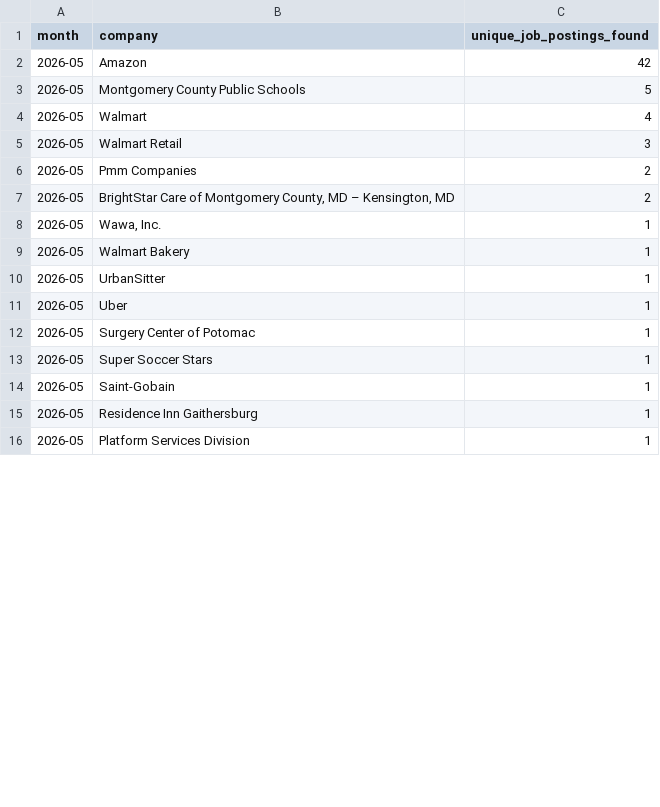
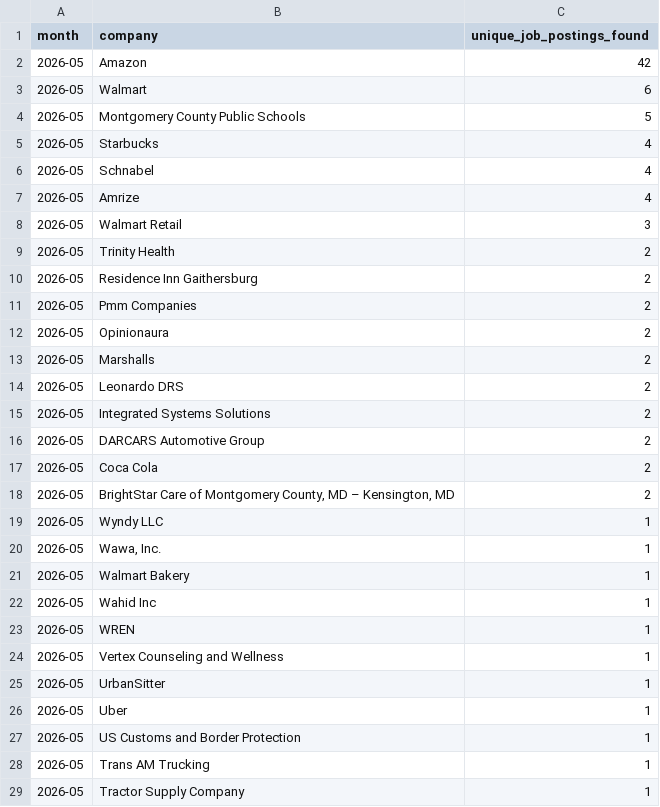
Before and after one commit to themeganerddddddd/MoCo-Hiring-Monitor, a CSV file: outputs/top_companies_2026-05.csv, drawn as a sheet; only a part is shown; the diff covers the shown part only.

```diff
--- a/outputs/top_companies_2026-05.csv
+++ b/outputs/top_companies_2026-05.csv
@@ -2,15 +2,28 @@ month,company,unique_job_postings_found
 2026-05,Amazon,42
+2026-05,Walmart,6
 2026-05,Montgomery County Public Schools,5
-2026-05,Walmart,4
+2026-05,Starbucks,4
+2026-05,Schnabel,4
+2026-05,Amrize,4
 2026-05,Walmart Retail,3
+2026-05,Trinity Health,2
+2026-05,Residence Inn Gaithersburg,2
 2026-05,Pmm Companies,2
+2026-05,Opinionaura,2
+2026-05,Marshalls,2
+2026-05,Leonardo DRS,2
+2026-05,Integrated Systems Solutions,2
+2026-05,DARCARS Automotive Group,2
+2026-05,Coca Cola,2
 2026-05,"BrightStar Care of Montgomery County, MD – Kensington, MD",2
+2026-05,Wyndy LLC,1
 2026-05,"Wawa, Inc.",1
 2026-05,Walmart Bakery,1
+2026-05,Wahid Inc,1
+2026-05,WREN,1
+2026-05,Vertex Counseling and Wellness,1
 2026-05,UrbanSitter,1
 2026-05,Uber,1
-2026-05,Surgery Center of Potomac,1
-2026-05,Super Soccer Stars,1
-2026-05,Saint-Gobain,1
-2026-05,Residence Inn Gaithersburg,1
-2026-05,Platform Services Division,1
+2026-05,US Customs and Border Protection,1
+2026-05,Trans AM Trucking,1
+2026-05,Tractor Supply Company,1
```
Also changed, not shown: 13 removed rows and 2 edited cells elsewhere in this file, 11 other files.
